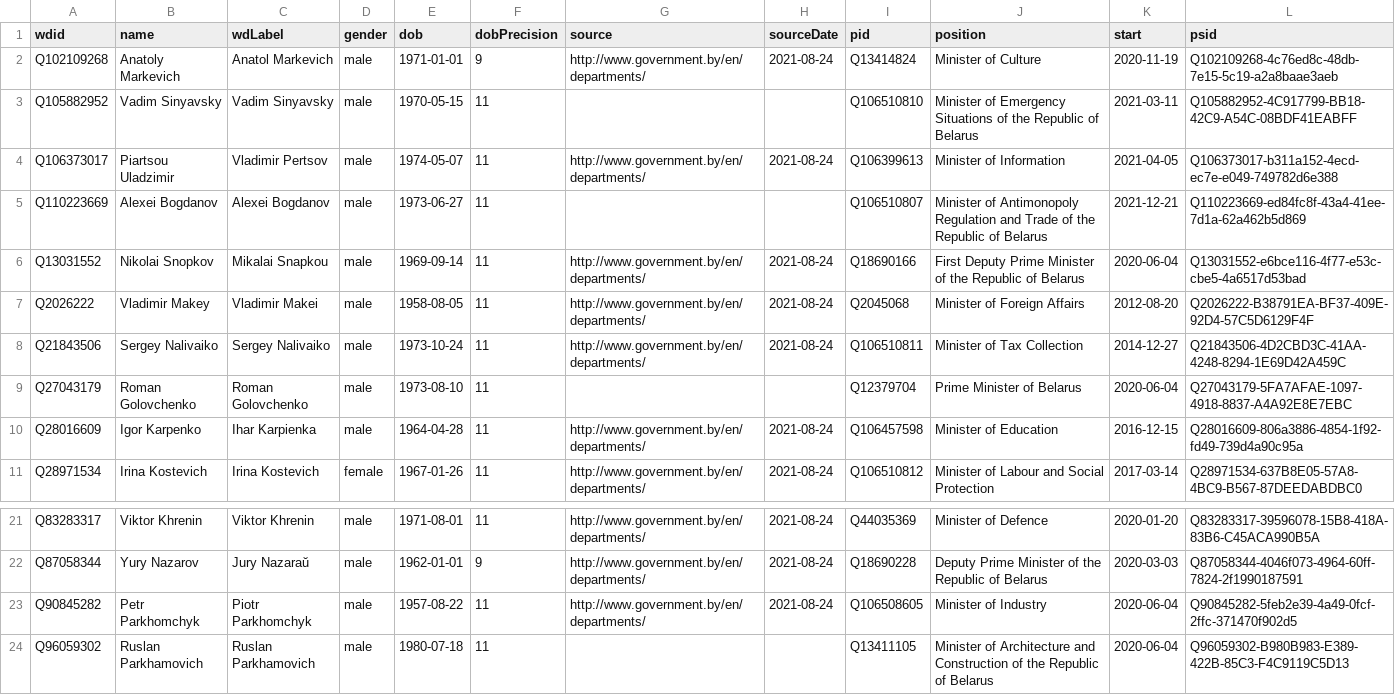
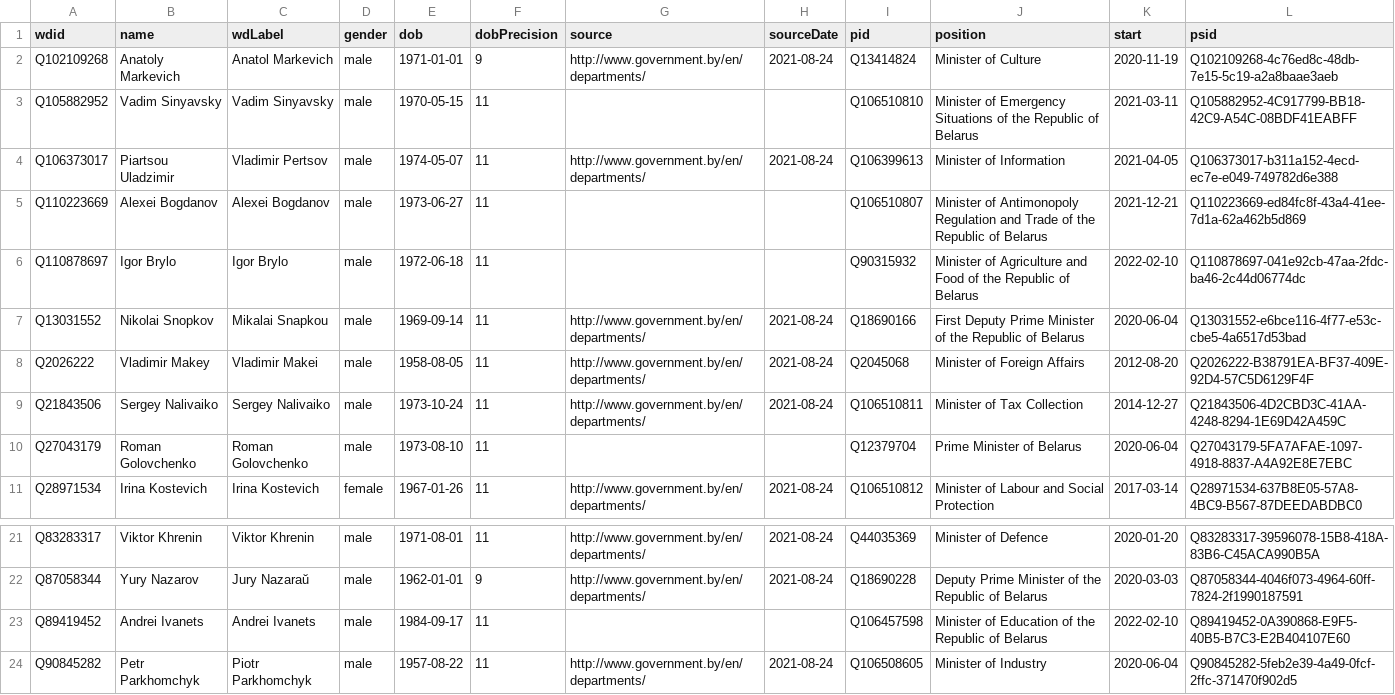
Before and after one commit to every-politician-scrapers/belarus-ministers, a CSV file: data/wikidata.csv, drawn as a sheet; only a part is shown, gaps mark what is left out; the shorter side is filled out with more unchanged rows.

Commit message:
Compare external sources to Wikidata

```diff
--- a/data/wikidata.csv
+++ b/data/wikidata.csv
@@ -5,2 +5,3 @@ Q106373017,Piartsou Uladzimir,Vladimir Pertsov,male,1974-05-07,11,http://www.gov
 Q110223669,Alexei Bogdanov,Alexei Bogdanov,male,1973-06-27,11,,,Q106510807,Minister of Antimonopoly Regulation and Trade of the Republic of Belarus,2021-12-21,Q110223669-ed84fc8f-43a4-41ee-7d1a-62a462b5d869
+Q110878697,Igor Brylo,Igor Brylo,male,1972-06-18,11,,,Q90315932,Minister of Agriculture and Food of the Republic of Belarus,2022-02-10,Q110878697-041e92cb-47aa-2fdc-ba46-2c44d06774dc
 Q13031552,Nikolai Snopkov,Mikalai Snapkou,male,1969-09-14,11,http://www.government.by/en/departments/,2021-08-24,Q18690166,First Deputy Prime Minister of the Republic of Belarus,2020-06-04,Q13031552-e6bce116-4f77-e53c-cbe5-4a6517d53bad
@@ -9,3 +10,2 @@ Q21843506,Sergey Nalivaiko,Sergey Nalivaiko,male,1973-10-24,11,http://www.govern
 Q27043179,Roman Golovchenko,Roman Golovchenko,male,1973-08-10,11,,,Q12379704,Prime Minister of Belarus,2020-06-04,Q27043179-5FA7AFAE-1097-4918-8837-A4A92E8E7EBC
-Q28016609,Igor Karpenko,Ihar Karpienka,male,1964-04-28,11,http://www.government.by/en/departments/,2021-08-24,Q106457598,Minister of Education,2016-12-15,Q28016609-806a3886-4854-1f92-fd49-739d4a90c95a
 Q28971534,Irina Kostevich,Irina Kostevich,female,1967-01-26,11,http://www.government.by/en/departments/,2021-08-24,Q106510812,Minister of Labour and Social Protection,2017-03-14,Q28971534-637B8E05-57A8-4BC9-B567-87DEEDABDBC0
@@ -22,2 +22,3 @@ Q83283317,Viktor Khrenin,Viktor Khrenin,male,1971-08-01,11,http://www.government
 Q87058344,Yury Nazarov,Jury Nazaraŭ,male,1962-01-01,9,http://www.government.by/en/departments/,2021-08-24,Q18690228,Deputy Prime Minister of the Republic of Belarus,2020-03-03,Q87058344-4046f073-4964-60ff-7824-2f1990187591
+Q89419452,Andrei Ivanets,Andrei Ivanets,male,1984-09-17,11,,,Q106457598,Minister of Education of the Republic of Belarus,2022-02-10,Q89419452-0A390868-E9F5-40B5-B7C3-E2B404107E60
 Q90845282,Petr Parkhomchyk,Piotr Parkhomchyk,male,1957-08-22,11,http://www.government.by/en/departments/,2021-08-24,Q106508605,Minister of Industry,2020-06-04,Q90845282-5feb2e39-4a49-0fcf-2ffc-371470f902d5
```
Also changed, not shown: data/diff.csv, sources/4th-deputies/diff.csv, 10 other files.
